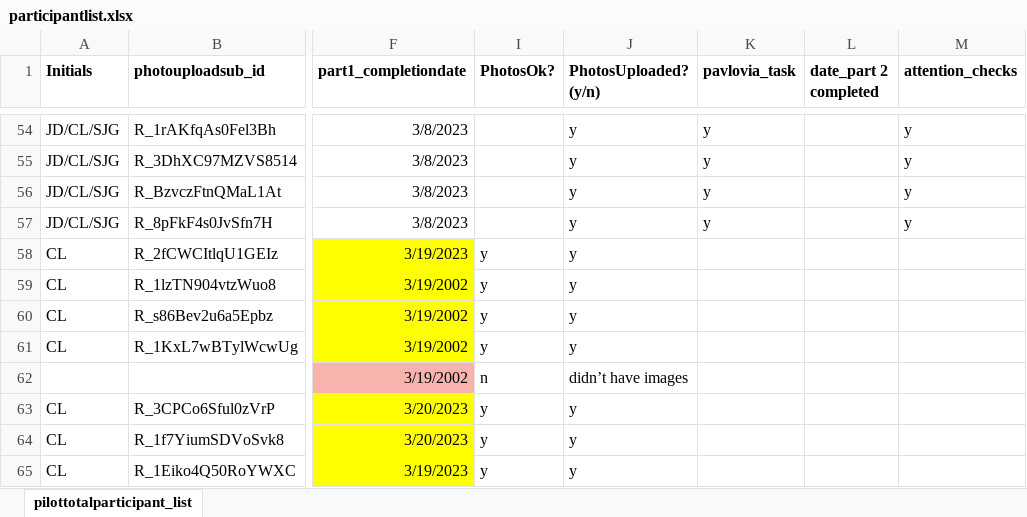
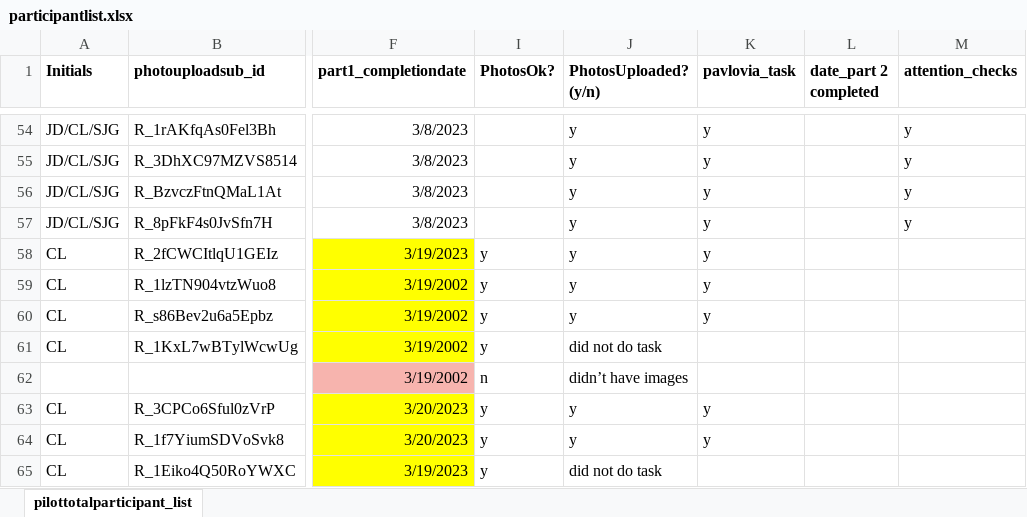
Before and after one commit to fareri-lab/Rejection_Choice, an Excel workbook: participantlist.xlsx, sheet pilottotalparticipant_list, drawn as a sheet; only a part is shown, gaps mark what is left out; values as stored, in another font and other column widths than the file's, no borders; conditional formats not drawn; the diff names each change by its address in the sheet, - before the commit and + after, or states it on an @@ line.

```diff
--- a/participantlist.xlsx (sheet pilottotalparticipant_list)
+++ b/participantlist.xlsx (sheet pilottotalparticipant_list)
-K58:K60 (pavlovia_task): (empty)
+K58:K60 (pavlovia_task): y
-J61 (PhotosUploaded? (y/n)): y
+J61 (PhotosUploaded? (y/n)): did not do task
-K63:K64 (pavlovia_task): (empty)
+K63:K64 (pavlovia_task): y
-J65 (PhotosUploaded? (y/n)): y
+J65 (PhotosUploaded? (y/n)): did not do task
```
Also changed, not shown: 11 other files.
